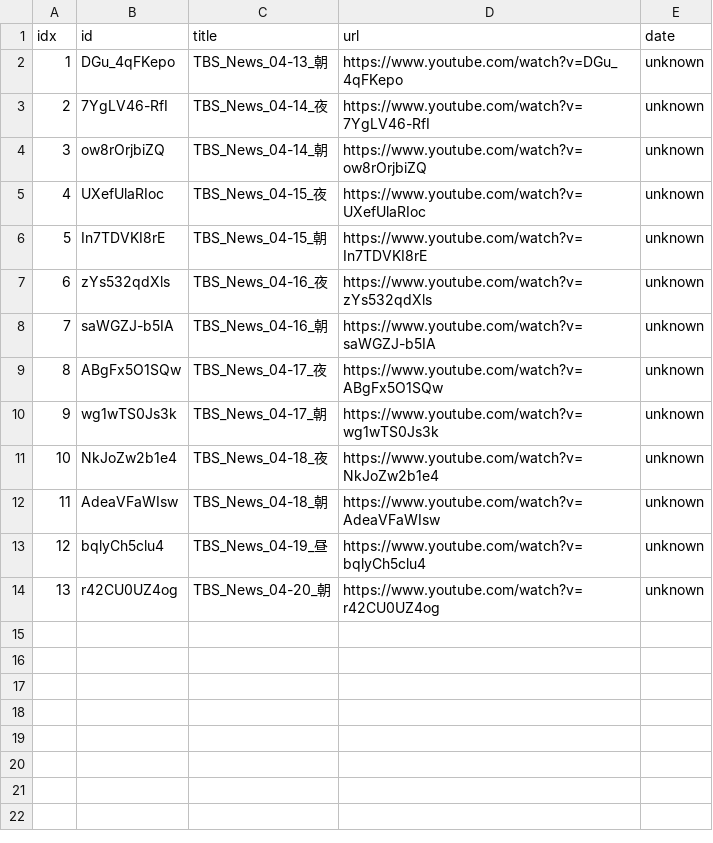
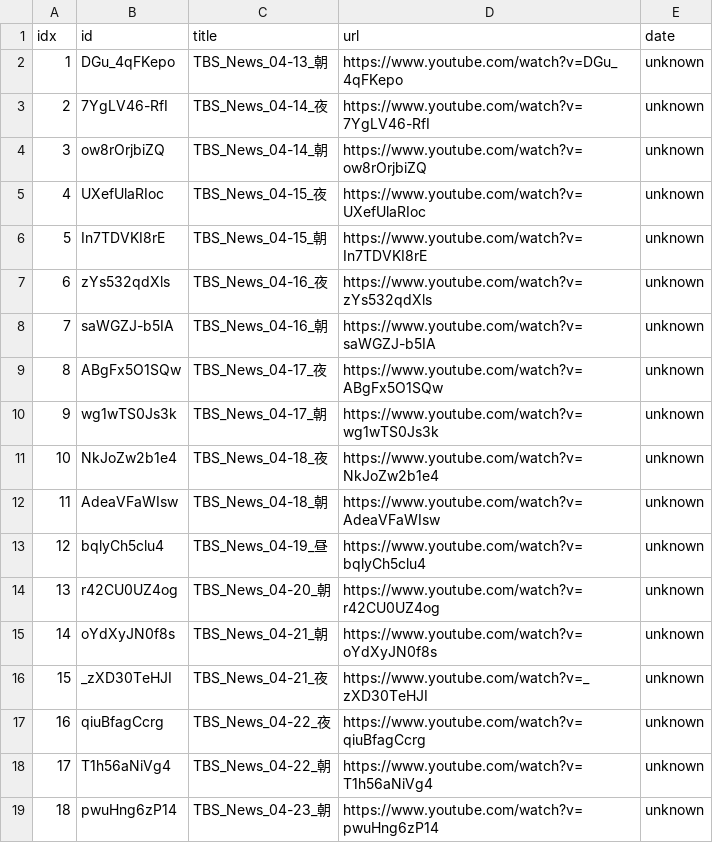
Before and after one commit to sumsjp/TBS-News-mp3, a CSV file: src/video_list.csv, drawn as a sheet.

```diff
--- a/src/video_list.csv
+++ b/src/video_list.csv
@@ -14 +14,6 @@ idx,id,title,url,date
 13,r42CU0UZ4og,TBS_News_04-20_朝,https://www.youtube.com/watch?v=r42CU0UZ4og,unknown
+14,oYdXyJN0f8s,TBS_News_04-21_朝,https://www.youtube.com/watch?v=oYdXyJN0f8s,unknown
+15,_zXD30TeHJI,TBS_News_04-21_夜,https://www.youtube.com/watch?v=_zXD30TeHJI,unknown
+16,qiuBfagCcrg,TBS_News_04-22_夜,https://www.youtube.com/watch?v=qiuBfagCcrg,unknown
+17,T1h56aNiVg4,TBS_News_04-22_朝,https://www.youtube.com/watch?v=T1h56aNiVg4,unknown
+18,pwuHng6zP14,TBS_News_04-23_朝,https://www.youtube.com/watch?v=pwuHng6zP14,unknown
```
Also changed, not shown: 21 other files.
